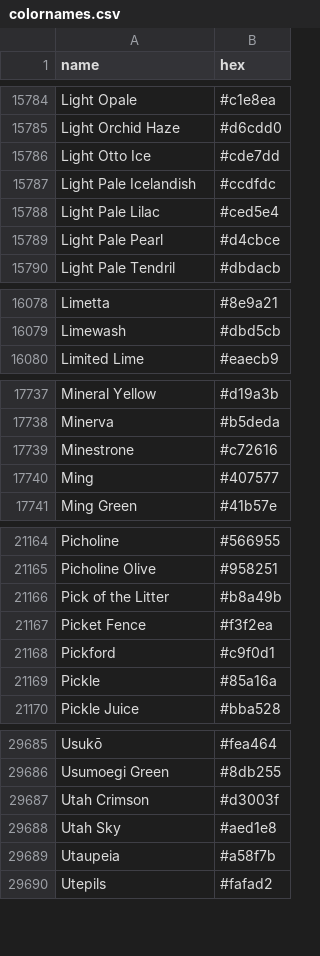
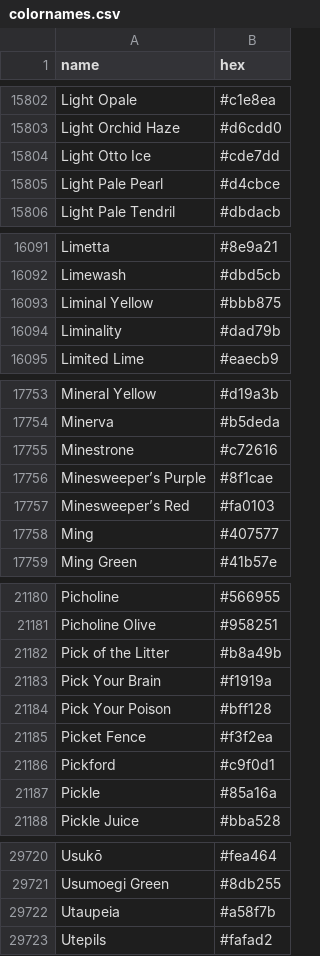
Before and after one commit to AnttiRask/col2hex2col, a CSV file: data-raw/colornames.csv, drawn as a sheet; only a part is shown, gaps mark what is left out; the diff covers the shown part only.

```diff
--- a/data-raw/colornames.csv
+++ b/data-raw/colornames.csv
@@ -15786,4 +15804,2 @@ Light Orchid Haze,#d6cdd0
 Light Otto Ice,#cde7dd
-Light Pale Icelandish,#ccdfdc
-Light Pale Lilac,#ced5e4
 Light Pale Pearl,#d4cbce
@@ -16079,2 +16092,4 @@ Limetta,#8e9a21
 Limewash,#dbd5cb
+Liminal Yellow,#bbb875
+Liminality,#dad79b
 Limited Lime,#eaecb9
@@ -17739,2 +17755,4 @@ Minerva,#b5deda
 Minestrone,#c72616
+Minesweeper’s Purple,#8f1cae
+Minesweeper’s Red,#fa0103
 Ming,#407577
@@ -21166,2 +21182,4 @@ Picholine Olive,#958251
 Pick of the Litter,#b8a49b
+Pick Your Brain,#f1919a
+Pick Your Poison,#bff128
 Picket Fence,#f3f2ea
@@ -29686,4 +29721,2 @@ Usukō,#fea464
 Usumoegi Green,#8db255
-Utah Crimson,#d3003f
-Utah Sky,#aed1e8
 Utaupeia,#a58f7b
```
Also changed, not shown: 48 added rows, 21 removed rows and 7 edited cells elsewhere in this file, 1 other file.
